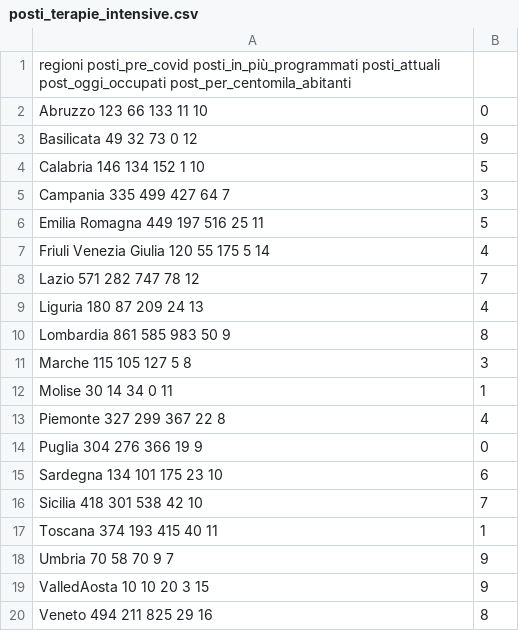
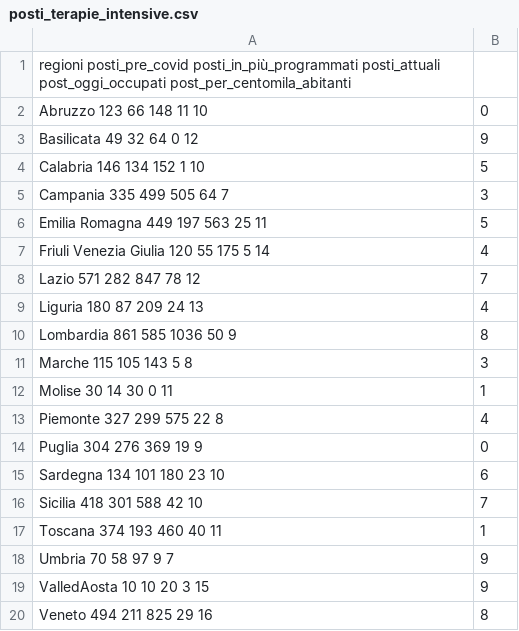
Before and after one commit to francesconazzaro/covid19-portal, a CSV file: resources/posti_terapie_intensive.csv, drawn as a sheet.

Commit message:
update intensive care totals

```diff
--- a/resources/posti_terapie_intensive.csv
+++ b/resources/posti_terapie_intensive.csv
@@ -1,19 +1,19 @@
 regioni	posti_pre_covid	posti_in_più_programmati	posti_attuali	post_oggi_occupati	post_per_centomila_abitanti
-Abruzzo	123	66	133	11	10,0
-Basilicata	49	32	73	0	12,9
+Abruzzo	123	66	148	11	10,0
+Basilicata	49	32	64	0	12,9
 Calabria	146	134	152	1	10,5
-Campania	335	499	427	64	7,3
-Emilia Romagna	449	197	516	25	11,5
+Campania	335	499	505	64	7,3
+Emilia Romagna	449	197	563	25	11,5
 Friuli Venezia Giulia	120	55	175	5	14,4
-Lazio       	571	282	747	78	12,7
+Lazio       	571	282	847	78	12,7
 Liguria     	180	87	209	24	13,4
-Lombardia	861	585	983	50	9,8
-Marche      	115	105	127	5	8,3
-Molise      	30	14	34	0	11,1
-Piemonte 	327	299	367	22	8,4
-Puglia      	304	276	366	19	9,0
-Sardegna	134	101	175	23	10,6
-Sicilia     	418	301	538	42	10,7
-Toscana     	374	193	415	40	11,1
-Umbria      	70	58	70	9	7,9
+Lombardia	861	585	1036	50	9,8
+Marche      	115	105	143	5	8,3
+Molise      	30	14	30	0	11,1
+Piemonte 	327	299	575	22	8,4
+Puglia      	304	276	369	19	9,0
+Sardegna	134	101	180	23	10,6
+Sicilia     	418	301	588	42	10,7
+Toscana     	374	193	460	40	11,1
+Umbria      	70	58	97	9	7,9
 ValledAosta    	10	10	20	3	15,9
```
Also changed, not shown: 1 other file.
